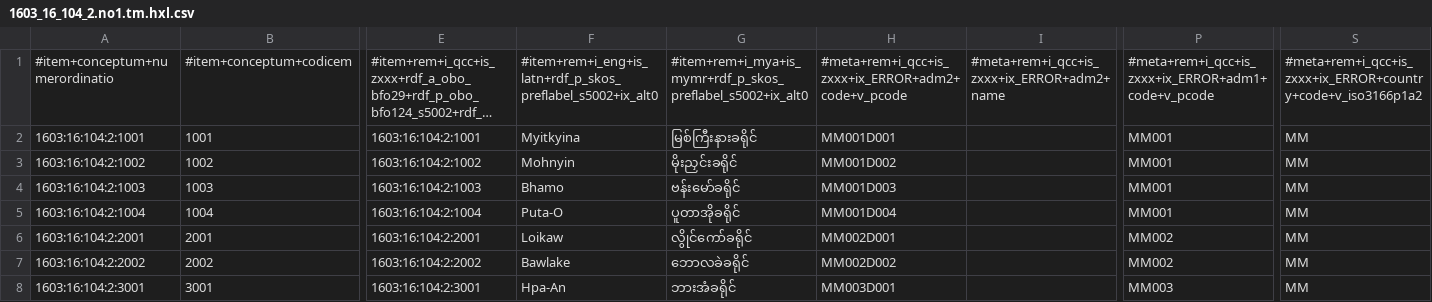
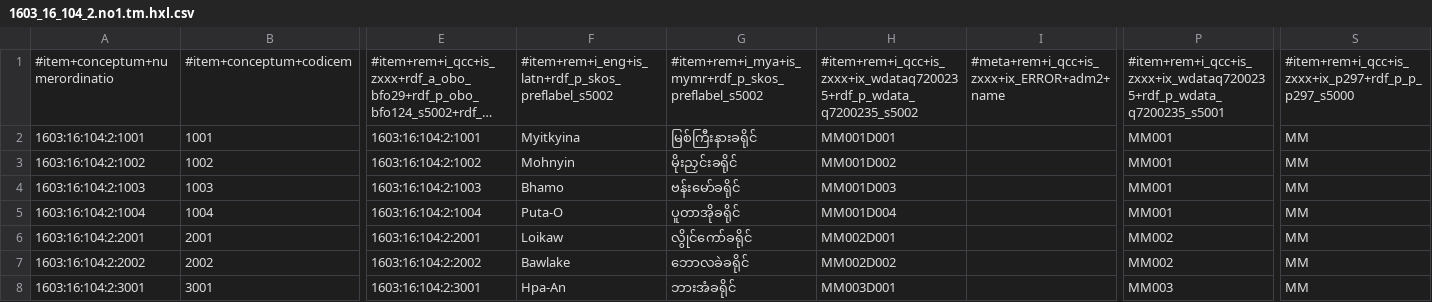
Before and after one commit to MDCIII/1603_16_104, a CSV file: 1603/16/104/2/1603_16_104_2.no1.tm.hxl.csv, drawn as a sheet; only a part is shown, gaps mark what is left out; long unchanged cells end in …; the diff names each change by its address in the sheet, - before the commit and + after, or states it on an @@ line.

```diff
--- a/1603/16/104/2/1603_16_104_2.no1.tm.hxl.csv
+++ b/1603/16/104/2/1603_16_104_2.no1.tm.hxl.csv
-F1: #item+rem+i_eng+is_latn+rdf_p_skos_preflabel_s5002+ix_alt0
+F1: #item+rem+i_eng+is_latn+rdf_p_skos_preflabel_s5002
-G1: #item+rem+i_mya+is_mymr+rdf_p_skos_preflabel_s5002+ix_alt0
+G1: #item+rem+i_mya+is_mymr+rdf_p_skos_preflabel_s5002
-H1: #meta+rem+i_qcc+is_zxxx+ix_ERROR+adm2+code+v_pcode
+H1: #item+rem+i_qcc+is_zxxx+ix_wdataq7200235+rdf_p_wdata_q7200235_s5002
-P1: #meta+rem+i_qcc+is_zxxx+ix_ERROR+adm1+code+v_pcode
+P1: #item+rem+i_qcc+is_zxxx+ix_wdataq7200235+rdf_p_wdata_q7200235_s5001
-S1: #meta+rem+i_qcc+is_zxxx+ix_ERROR+country+code+v_iso3166p1a2
+S1: #item+rem+i_qcc+is_zxxx+ix_p297+rdf_p_p_p297_s5000
```
Also changed, not shown: 1603/16/104/0/1603_16_104_0.no1.tm.hxl.csv, 1603/16/104/1/1603_16_104_1.no1.tm.hxl.csv, 18 other files.
